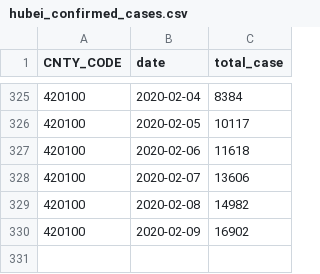
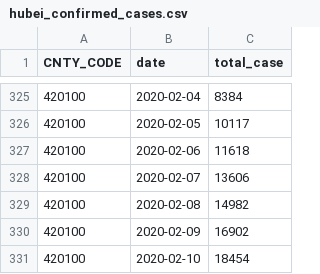
Before and after one commit to adamkucharski/2020-ncov, a CSV file: stoch_model/data/hubei_confirmed_cases.csv, drawn as a sheet; only a part is shown, gaps mark what is left out; the diff names each change by its address in the sheet, - before the commit and + after, or states it on an @@ line.

Commit message:
Update dataset

```diff
--- a/stoch_model/data/hubei_confirmed_cases.csv
+++ b/stoch_model/data/hubei_confirmed_cases.csv
+row 331: 420100 | 2020-02-10 | 18454
```
Also changed, not shown: stoch_model/inputs/theta_initial_conditions.csv, 3 other files.
